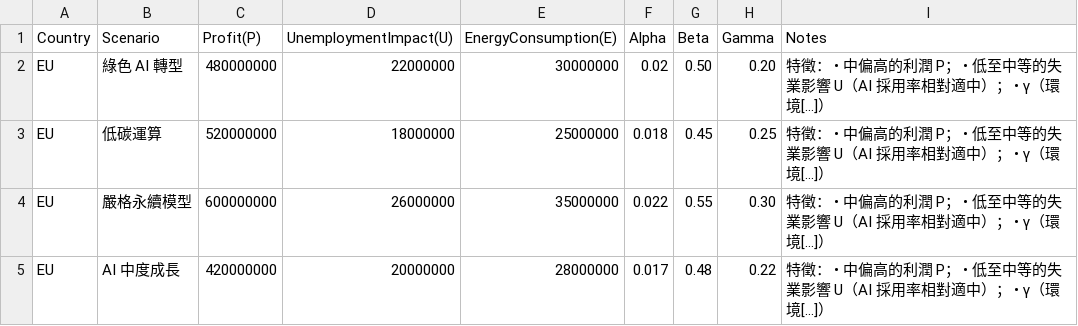
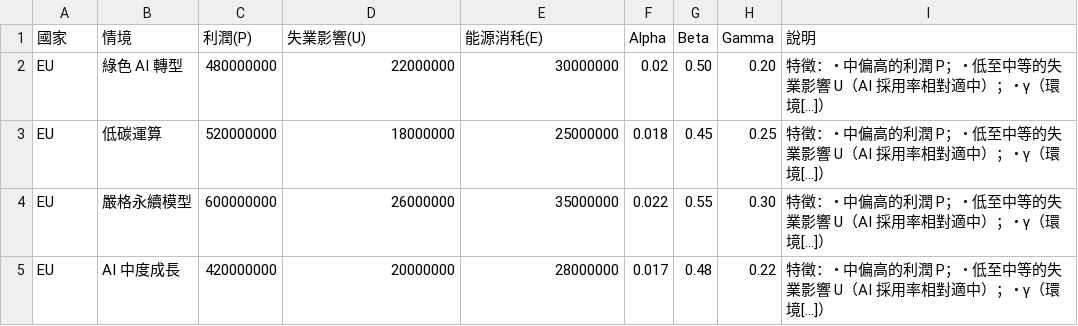
Before and after one commit to frameworklori/AI-Responsibility-Tax-Framework, a CSV file: simulations/country-scenarios/EU_Scenario_B_gree_focus中文.csv, drawn as a sheet.

Commit message:
Update EU_Scenario_B_gree_focus中文.csv

```diff
--- a/simulations/country-scenarios/EU_Scenario_B_gree_focus中文.csv
+++ b/simulations/country-scenarios/EU_Scenario_B_gree_focus中文.csv
@@ -1,2 +1,2 @@
-Country,Scenario,Profit(P),UnemploymentImpact(U),EnergyConsumption(E),Alpha,Beta,Gamma,Notes
+國家,情境,利潤(P),失業影響(U),能源消秏(E),Alpha,Beta,Gamma,說明
 EU,綠色 AI 轉型,480000000,22000000,30000000,0.02,0.50,0.20,"特徵： • 中偏高的利潤 P； • 低至中等的失業影響 U（AI 採用率相對適中）； • γ（環境[...]）"
```
